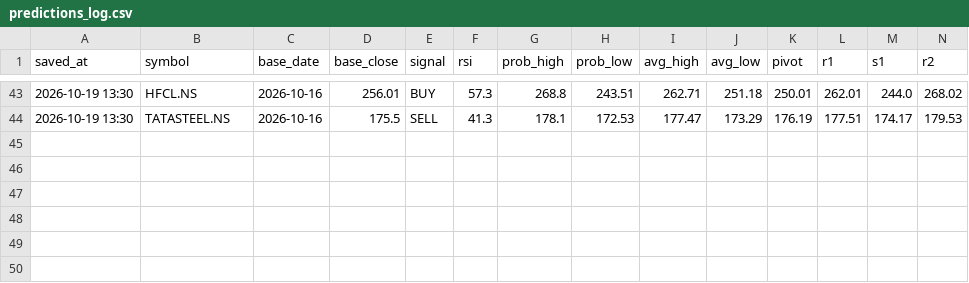
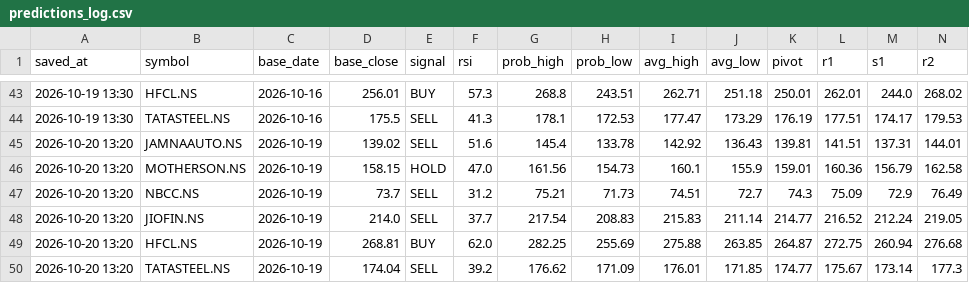
Before and after one commit to vinodmenariya/trading-journal, a CSV file: predictions_log.csv, drawn as a sheet; only a part is shown, gaps mark what is left out; rows hold the shown columns only; the diff names each change by its address in the sheet, - before the commit and + after, or states it on an @@ line.

```diff
--- a/predictions_log.csv
+++ b/predictions_log.csv
+row 45: 2026-10-20 13:20 | JAMNAAUTO.NS | 2026-10-19 | 139.02 | SELL | 51.6 | 145.4 | 133.78 | 142.92 | 136.43 | 139.81 | 141.51 | 137.31 | 144.01
+row 46: 2026-10-20 13:20 | MOTHERSON.NS | 2026-10-19 | 158.15 | HOLD | 47.0 | 161.56 | 154.73 | 160.1 | 155.9 | 159.01 | 160.36 | 156.79 | 162.58
+row 47: 2026-10-20 13:20 | NBCC.NS | 2026-10-19 | 73.7 | SELL | 31.2 | 75.21 | 71.73 | 74.51 | 72.7 | 74.3 | 75.09 | 72.9 | 76.49
+row 48: 2026-10-20 13:20 | JIOFIN.NS | 2026-10-19 | 214.0 | SELL | 37.7 | 217.54 | 208.83 | 215.83 | 211.14 | 214.77 | 216.52 | 212.24 | 219.05
+row 49: 2026-10-20 13:20 | HFCL.NS | 2026-10-19 | 268.81 | BUY | 62.0 | 282.25 | 255.69 | 275.88 | 263.85 | 264.87 | 272.75 | 260.94 | 276.68
+row 50: 2026-10-20 13:20 | TATASTEEL.NS | 2026-10-19 | 174.04 | SELL | 39.2 | 176.62 | 171.09 | 176.01 | 171.85 | 174.77 | 175.67 | 173.14 | 177.3
```
Also changed, not shown: 1 other file.
